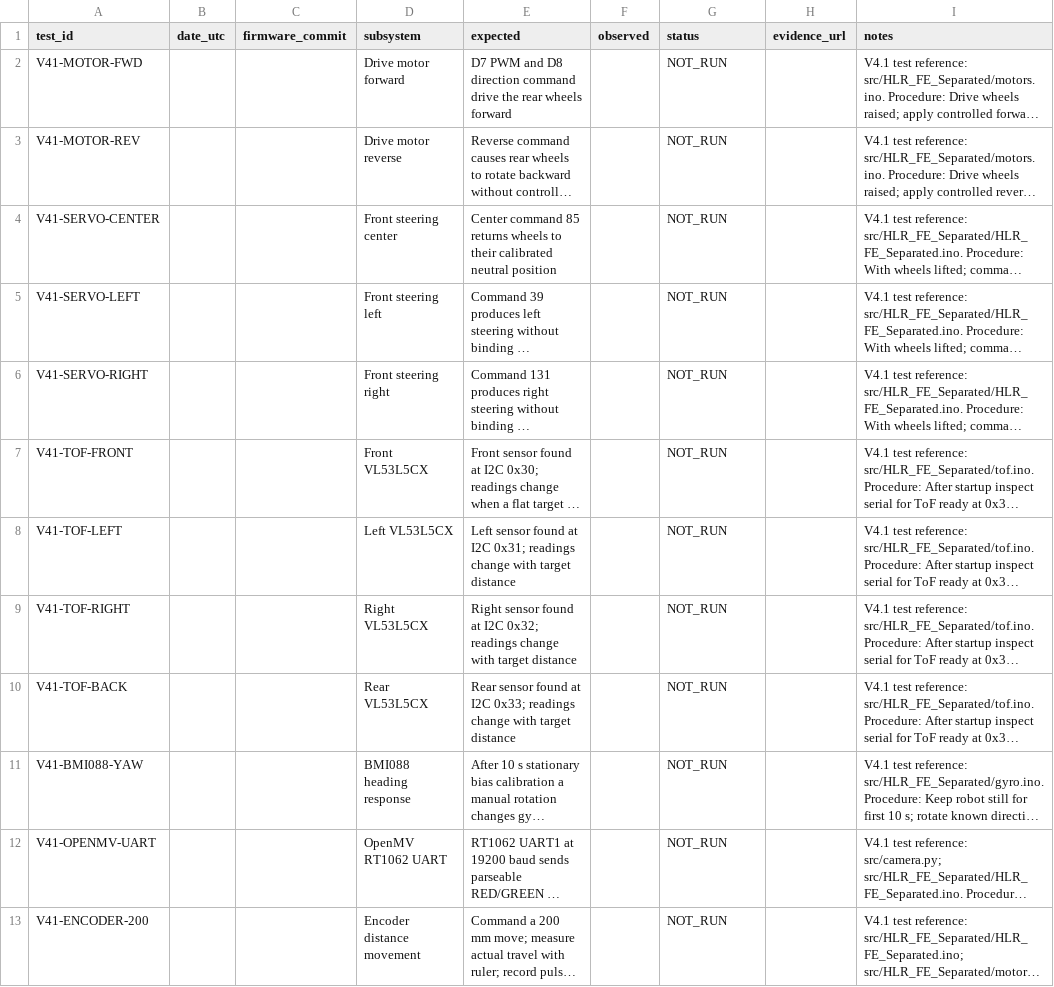
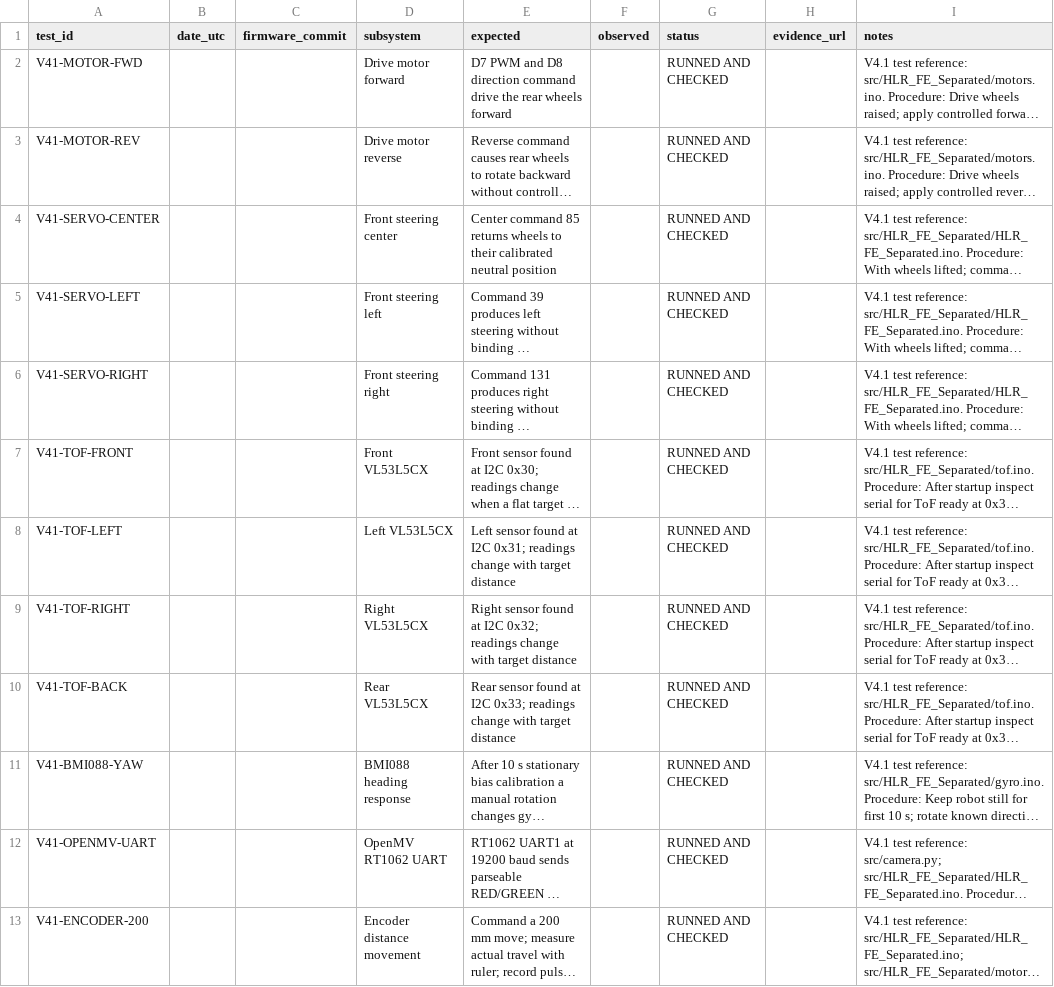
Before and after one commit to andreipopescufilimon/WRO2026_Future_Engineers, a CSV file: docs/validation/physical/functional_checks.csv, drawn as a sheet; long unchanged cells end in …; the diff names each change by its address in the sheet, - before the commit and + after, or states it on an @@ line.

Commit message:
Update functional_checks.csv

```diff
--- a/docs/validation/physical/functional_checks.csv
+++ b/docs/validation/physical/functional_checks.csv
-G2:G13 (status): NOT_RUN
+G2:G13 (status): RUNNED AND CHECKED
```
